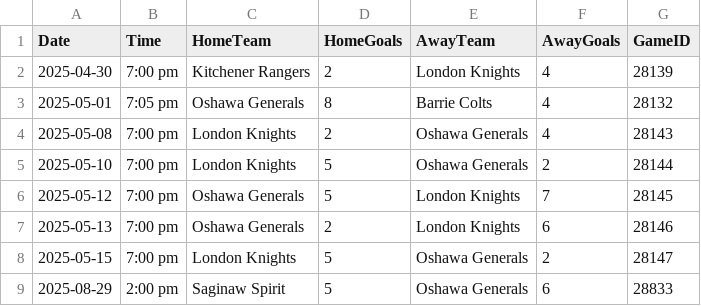
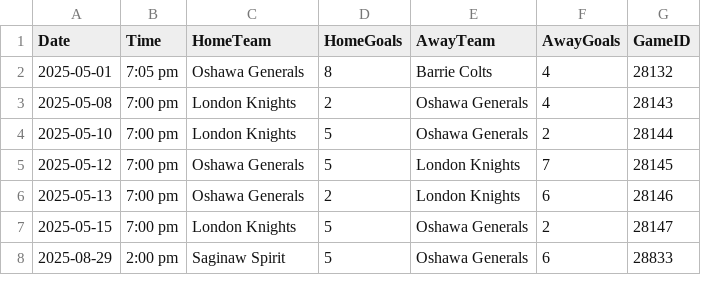
Before and after one commit to InsightDynamics/OHLStatHub, a CSV file: docs/OHL_SCHEDULE/OHL_Schedule_2024_2025.csv, drawn as a sheet; only a part is shown; the diff names each change by its address in the sheet, - before the commit and + after, or states it on an @@ line.

```diff
--- a/docs/OHL_SCHEDULE/OHL_Schedule_2024_2025.csv
+++ b/docs/OHL_SCHEDULE/OHL_Schedule_2024_2025.csv
-row 2: 2025-04-30 | 7:00 pm | Kitchener Rangers | 2 | London Knights | 4 | 28139
```
Also changed, not shown: 3 other files.
